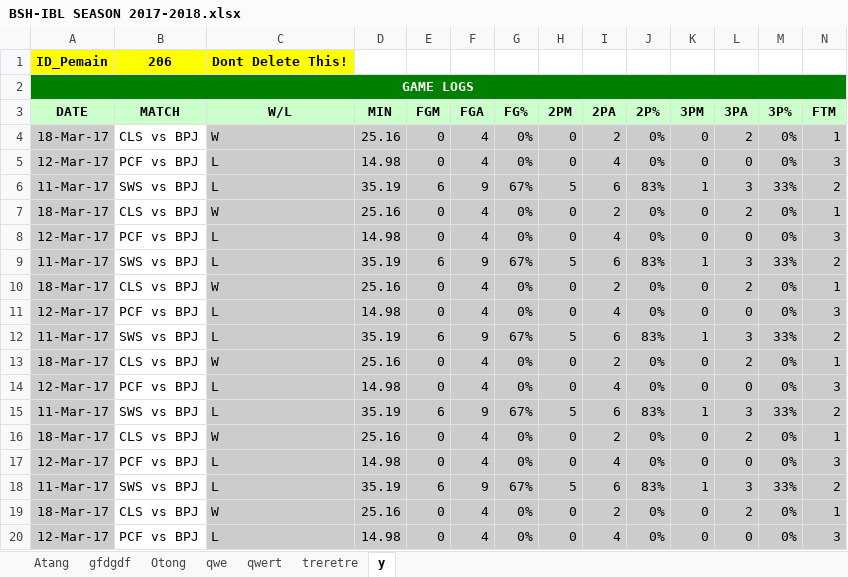
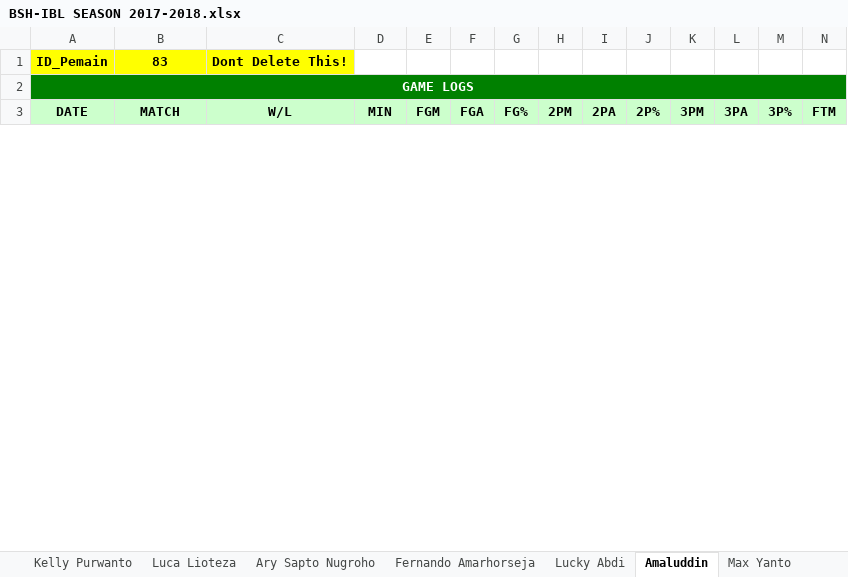
Before and after one commit to Ferdi086/Basket, an Excel workbook: web/Statistik/Team/BSH-IBL SEASON 2017-2018.xlsx, sheet Amaluddin, drawn as a sheet; only a part is shown; values as stored, in another font and other column widths than the file's, no borders; removed rows and columns are numbered as before the commit, all else as after; rows hold the shown columns only; the diff covers the shown part only; the diff names each change by its address in the sheet, - before the commit and + after, or states it on an @@ line.

```diff
--- a/web/Statistik/Team/BSH-IBL SEASON 2017-2018.xlsx (sheet Amaluddin)
+++ b/web/Statistik/Team/BSH-IBL SEASON 2017-2018.xlsx (sheet Amaluddin)
-sheet tab: gfdgdf
+sheet tab: Kelly Purwanto
-sheet tab: Otong
+sheet tab: Luca Lioteza
-sheet tab: qwe
+sheet tab: Ary Sapto Nugroho
-sheet tab: qwert
+sheet tab: Fernando Amarhorseja
-sheet tab: treretre
+sheet tab: Lucky Abdi
-sheet tab: y
+sheet tab: Amaluddin
+sheet tab: Max Yanto
-B1 (MATCH): 206
+B1 (MATCH): 83
-row 4: 18-Mar-17 | CLS vs BPJ | W | 25.16 | 0 | 4 | 0% | 0 | 2 | 0% | 0 | 2 | 0% | 1
-row 5: 12-Mar-17 | PCF vs BPJ | L | 14.98 | 0 | 4 | 0% | 0 | 4 | 0% | 0 | 0 | 0% | 3
-row 6: 11-Mar-17 | SWS vs BPJ | L | 35.19 | 6 | 9 | 67% | 5 | 6 | 83% | 1 | 3 | 33% | 2
-row 7: 18-Mar-17 | CLS vs BPJ | W | 25.16 | 0 | 4 | 0% | 0 | 2 | 0% | 0 | 2 | 0% | 1
-row 8: 12-Mar-17 | PCF vs BPJ | L | 14.98 | 0 | 4 | 0% | 0 | 4 | 0% | 0 | 0 | 0% | 3
-row 9: 11-Mar-17 | SWS vs BPJ | L | 35.19 | 6 | 9 | 67% | 5 | 6 | 83% | 1 | 3 | 33% | 2
-row 10: 18-Mar-17 | CLS vs BPJ | W | 25.16 | 0 | 4 | 0% | 0 | 2 | 0% | 0 | 2 | 0% | 1
-row 11: 12-Mar-17 | PCF vs BPJ | L | 14.98 | 0 | 4 | 0% | 0 | 4 | 0% | 0 | 0 | 0% | 3
-row 12: 11-Mar-17 | SWS vs BPJ | L | 35.19 | 6 | 9 | 67% | 5 | 6 | 83% | 1 | 3 | 33% | 2
-row 13: 18-Mar-17 | CLS vs BPJ | W | 25.16 | 0 | 4 | 0% | 0 | 2 | 0% | 0 | 2 | 0% | 1
-row 14: 12-Mar-17 | PCF vs BPJ | L | 14.98 | 0 | 4 | 0% | 0 | 4 | 0% | 0 | 0 | 0% | 3
-row 15: 11-Mar-17 | SWS vs BPJ | L | 35.19 | 6 | 9 | 67% | 5 | 6 | 83% | 1 | 3 | 33% | 2
-row 16: 18-Mar-17 | CLS vs BPJ | W | 25.16 | 0 | 4 | 0% | 0 | 2 | 0% | 0 | 2 | 0% | 1
-row 17: 12-Mar-17 | PCF vs BPJ | L | 14.98 | 0 | 4 | 0% | 0 | 4 | 0% | 0 | 0 | 0% | 3
-row 18: 11-Mar-17 | SWS vs BPJ | L | 35.19 | 6 | 9 | 67% | 5 | 6 | 83% | 1 | 3 | 33% | 2
-row 19: 18-Mar-17 | CLS vs BPJ | W | 25.16 | 0 | 4 | 0% | 0 | 2 | 0% | 0 | 2 | 0% | 1
-row 20: 12-Mar-17 | PCF vs BPJ | L | 14.98 | 0 | 4 | 0% | 0 | 4 | 0% | 0 | 0 | 0% | 3
```
Also changed, not shown: 3 added rows and 7 removed rows elsewhere in this sheet, sheet Fidyan Dini, sheet Luca Lioteza, sheet Lucky Abdi, sheet Ary Sapto Nugroho, sheet Kelly Purwanto, sheet Fernando Amarhorseja, other sheet tabs, 2 other files.
